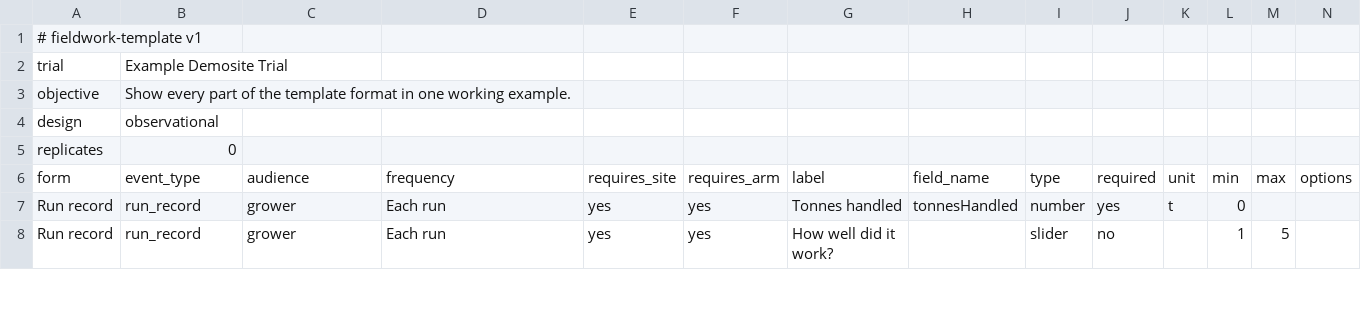
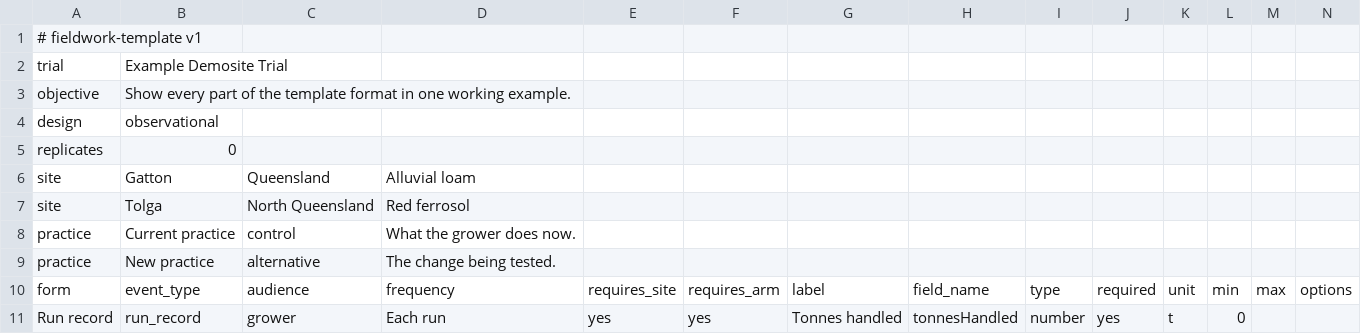
Before and after one commit to pob099-maker/potatolink-fieldwork, a CSV file: docs/fieldwork-template-v1.csv, drawn as a sheet; only a part is shown; the shorter side is filled out with more unchanged rows; rows hold the shown columns only; the diff names each change by its address in the sheet, - before the commit and + after, or states it on an @@ line.

```diff
--- a/docs/fieldwork-template-v1.csv
+++ b/docs/fieldwork-template-v1.csv
+row 6: site | Gatton | Queensland | Alluvial loam
+row 7: site | Tolga | North Queensland | Red ferrosol
+row 8: practice | Current practice | control | What the grower does now.
+row 9: practice | New practice | alternative | The change being tested.
```
Also changed, not shown: 11 other files.
